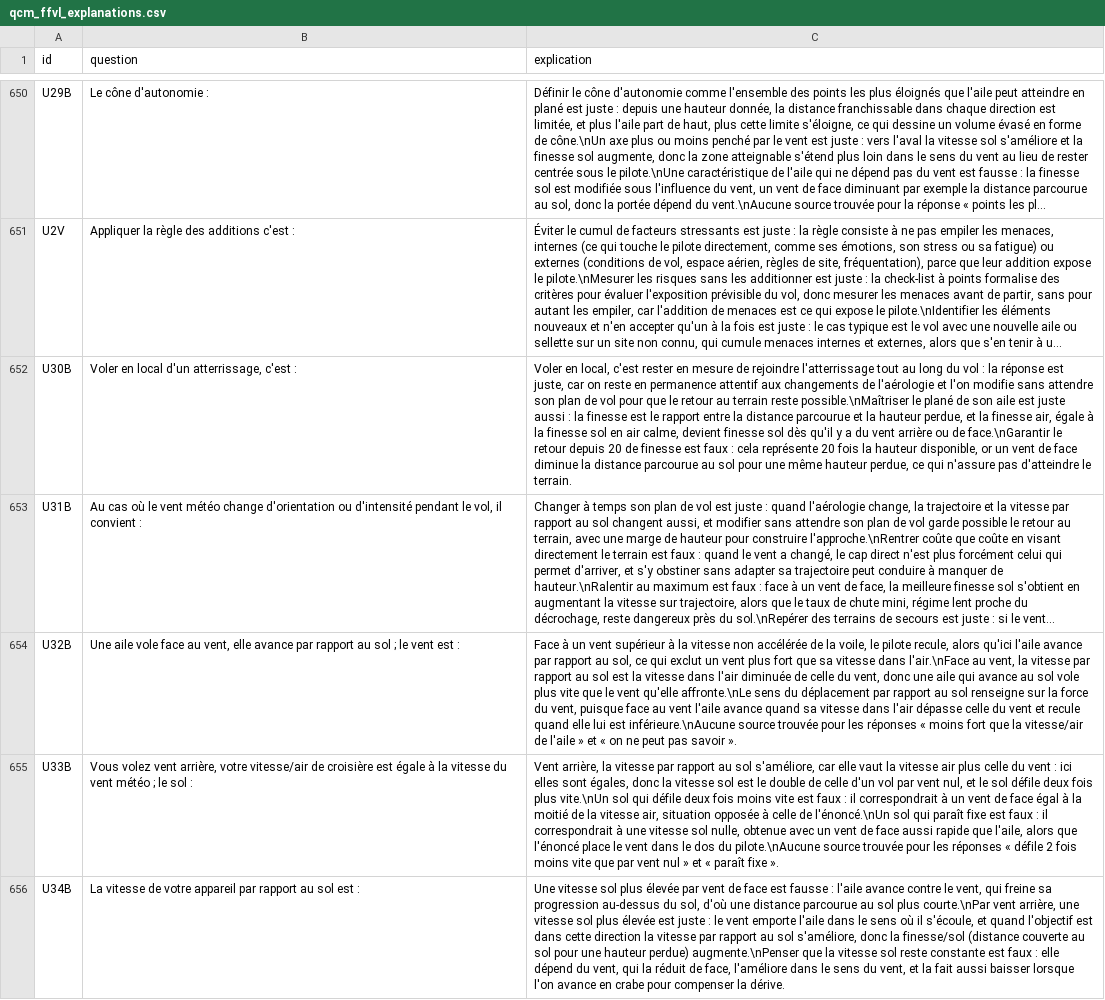
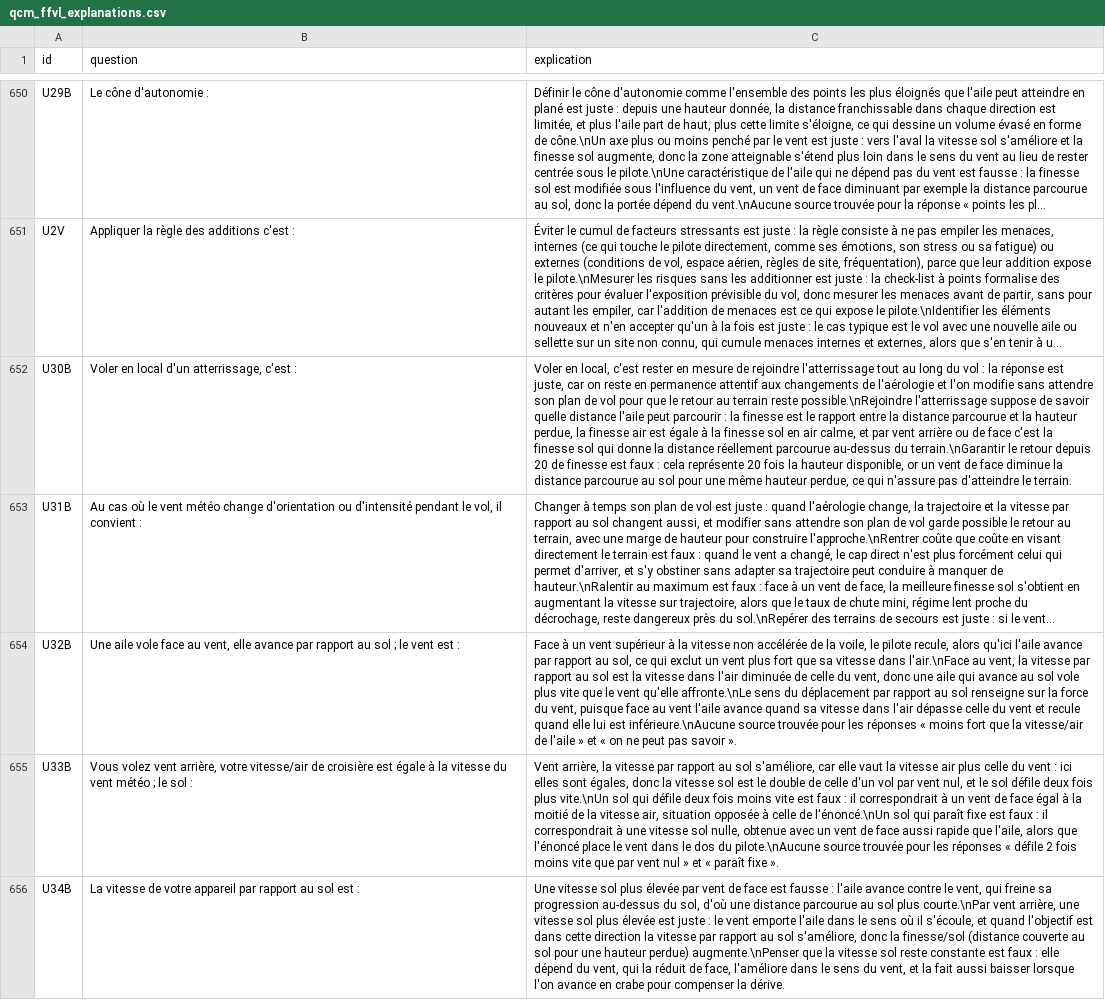
Before and after one commit to urbamax/AssistantParapente, a CSV file: js/data/qcm_ffvl_explanations.csv, drawn as a sheet; only a part is shown, gaps mark what is left out; long unchanged cells end in …; the diff covers the shown part only; the diff names each change by its address in the sheet, - before the commit and + after, or states it on an @@ line.

```diff
--- a/js/data/qcm_ffvl_explanations.csv
+++ b/js/data/qcm_ffvl_explanations.csv
-C652 (explication): …terrain reste possible.\nMaîtriser le plané de son aile est juste aussi : la finesse est le rapport entre la distance parcourue et la hauteur perdue, et la finesse air, égale à la finesse sol en air calme, devient finesse sol dès qu'il y a du vent arrière ou de face.\nGarantir le retour…
+C652 (explication): …terrain reste possible.\nRejoindre l'atterrissage suppose de savoir quelle distance l'aile peut parcourir : la finesse est le rapport entre la distance parcourue et la hauteur perdue, la finesse air est égale à la finesse sol en air calme, et par vent arrière ou de face c'est la finesse sol qui donne la distance réellement parcourue au-dessus du terrain.\nGarantir le retour…
```
Also changed, not shown: 26 edited cells elsewhere in this file.
